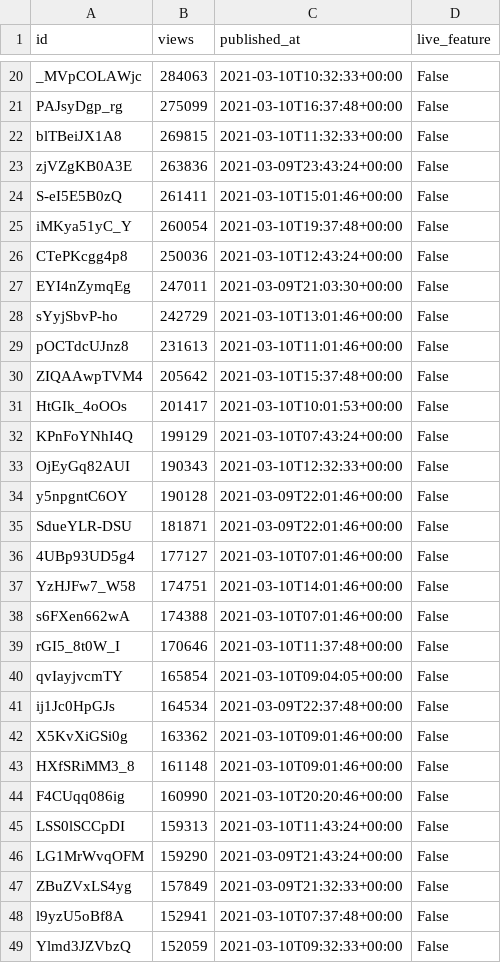
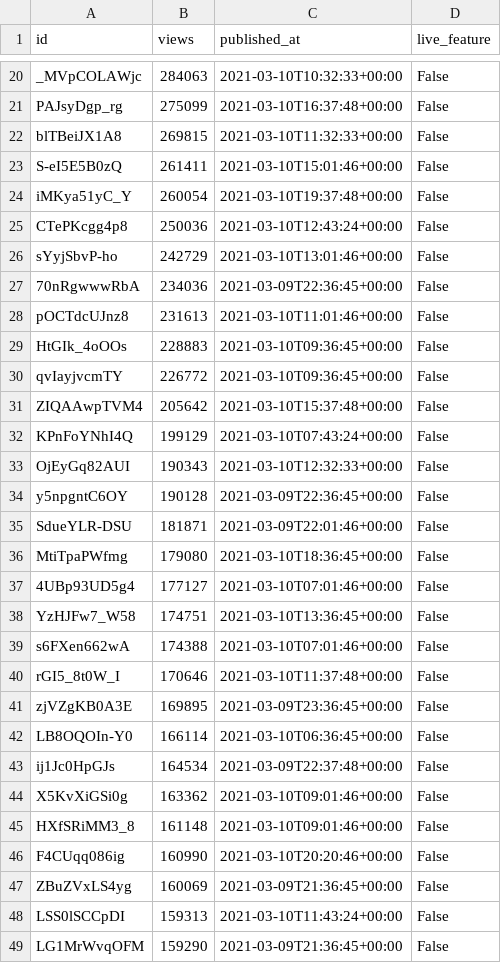
Before and after one commit to cross-internet/api, a CSV file: public/invidious_videos.csv, drawn as a sheet; only a part is shown, gaps mark what is left out; the shorter side is filled out with more unchanged rows; the diff covers the shown part only.

```diff
--- a/public/invidious_videos.csv
+++ b/public/invidious_videos.csv
@@ -22,3 +22,2 @@ PAJsyDgp_rg,275099,2021-03-10T16:37:48+00:00,False
 blTBeiJX1A8,269815,2021-03-10T11:32:33+00:00,False
-zjVZgKB0A3E,263836,2021-03-09T23:43:24+00:00,False
 S-eI5E5B0zQ,261411,2021-03-10T15:01:46+00:00,False
@@ -26,16 +25,19 @@ iMKya51yC_Y,260054,2021-03-10T19:37:48+00:00,False
 CTePKcgg4p8,250036,2021-03-10T12:43:24+00:00,False
-EYI4nZymqEg,247011,2021-03-09T21:03:30+00:00,False
 sYyjSbvP-ho,242729,2021-03-10T13:01:46+00:00,False
+70nRgwwwRbA,234036,2021-03-09T22:36:45+00:00,False
 pOCTdcUJnz8,231613,2021-03-10T11:01:46+00:00,False
+HtGIk_4oOOs,228883,2021-03-10T09:36:45+00:00,False
+qvIayjvcmTY,226772,2021-03-10T09:36:45+00:00,False
 ZIQAAwpTVM4,205642,2021-03-10T15:37:48+00:00,False
-HtGIk_4oOOs,201417,2021-03-10T10:01:53+00:00,False
 KPnFoYNhI4Q,199129,2021-03-10T07:43:24+00:00,False
 OjEyGq82AUI,190343,2021-03-10T12:32:33+00:00,False
-y5npgntC6OY,190128,2021-03-09T22:01:46+00:00,False
+y5npgntC6OY,190128,2021-03-09T22:36:45+00:00,False
 SdueYLR-DSU,181871,2021-03-09T22:01:46+00:00,False
+MtiTpaPWfmg,179080,2021-03-10T18:36:45+00:00,False
 4UBp93UD5g4,177127,2021-03-10T07:01:46+00:00,False
-YzHJFw7_W58,174751,2021-03-10T14:01:46+00:00,False
+YzHJFw7_W58,174751,2021-03-10T13:36:45+00:00,False
 s6FXen662wA,174388,2021-03-10T07:01:46+00:00,False
 rGI5_8t0W_I,170646,2021-03-10T11:37:48+00:00,False
-qvIayjvcmTY,165854,2021-03-10T09:04:05+00:00,False
+zjVZgKB0A3E,169895,2021-03-09T23:36:45+00:00,False
+LB8OQOIn-Y0,166114,2021-03-10T06:36:45+00:00,False
 ij1Jc0HpGJs,164534,2021-03-09T22:37:48+00:00,False
@@ -44,4 +46,4 @@ HXfSRiMM3_8,161148,2021-03-10T09:01:46+00:00,False
 F4CUqq086ig,160990,2021-03-10T20:20:46+00:00,False
+ZBuZVxLS4yg,160069,2021-03-09T21:36:45+00:00,False
 LSS0lSCCpDI,159313,2021-03-10T11:43:24+00:00,False
-LG1MrWvqOFM,159290,2021-03-09T21:43:24+00:00,False
-ZBuZVxLS4yg,157849,2021-03-09T21:32:33+00:00,False
+LG1MrWvqOFM,159290,2021-03-09T21:36:45+00:00,False
```
Also changed, not shown: 7 added rows, 9 removed rows and 5 edited cells elsewhere in this file, 1 other file.
